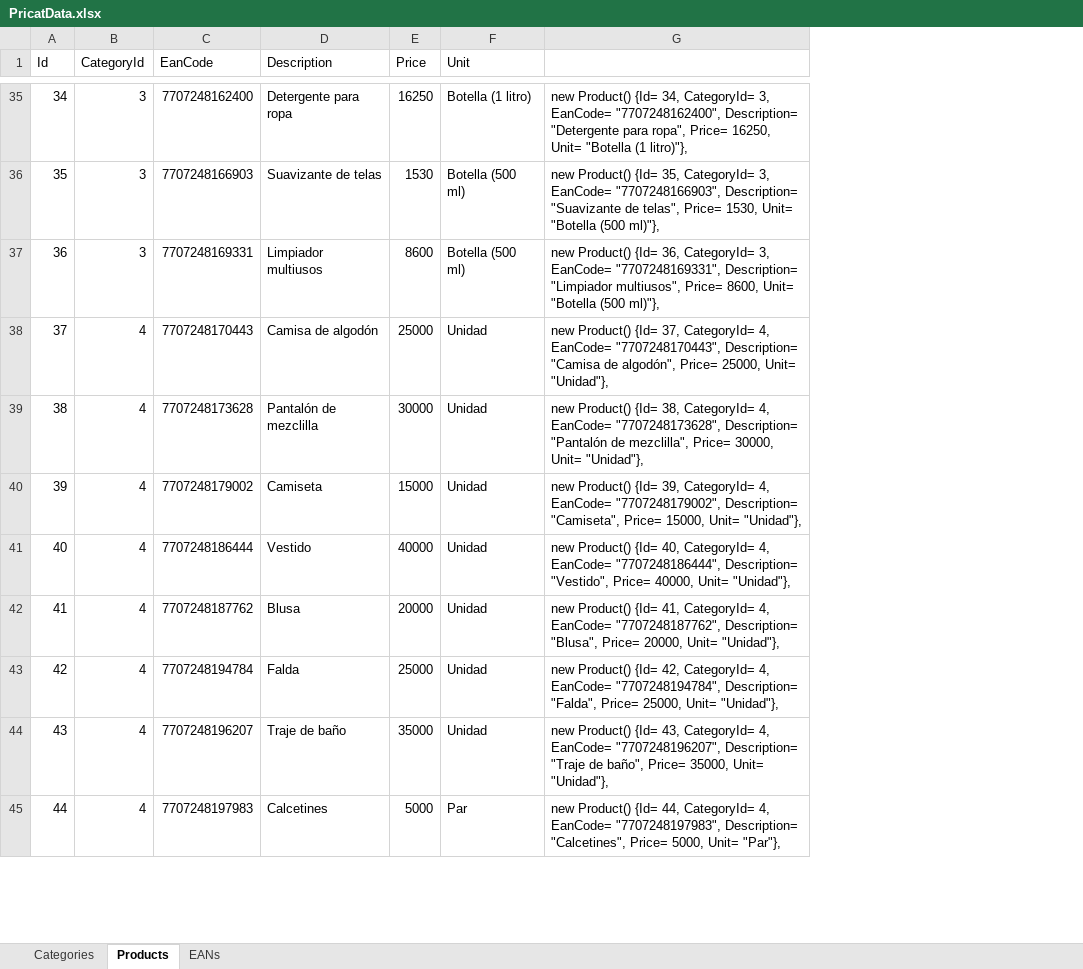
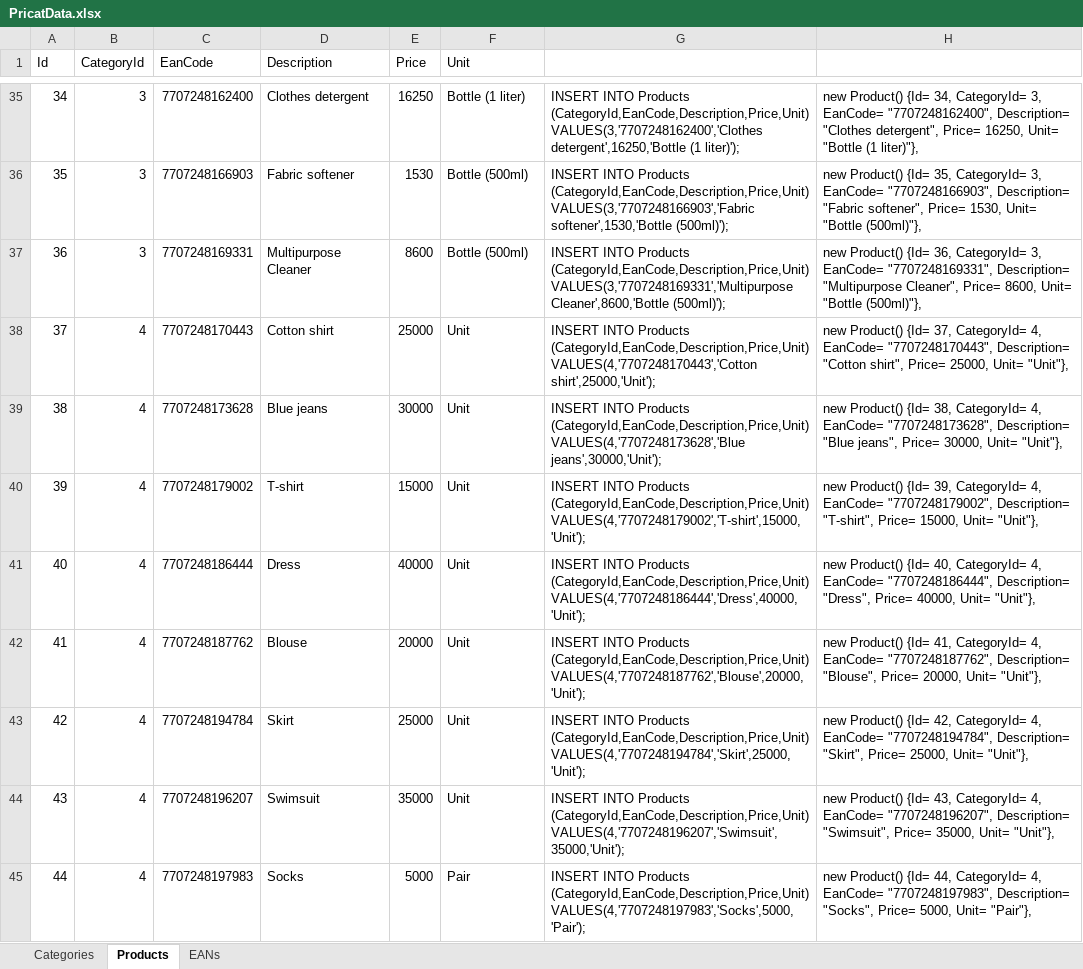
Before and after one commit to Jucer74/PricatDemo, an Excel workbook: Server/PricatData.xlsx, sheet Products, drawn as a sheet; only a part is shown, gaps mark what is left out; values as stored, in another font and other column widths than the file's, no borders; removed rows and columns are numbered as before the commit, all else as after; the diff covers the shown part only; the diff names each change by its address in the sheet, - before the commit and + after, or states it on an @@ line.

```diff
--- a/Server/PricatData.xlsx (sheet Products)
+++ b/Server/PricatData.xlsx (sheet Products)
-column G, rows 35-45: new Product() {Id= 34, CategoryId= 3, EanCode= "7707248162400", Description= "Detergente para ropa", Price= 16250, Unit= "Botella (1 litro)"}, | new Product() {Id= 35, CategoryId= 3, EanCode= "7707248166903", Description= "Suavizante de telas", Price= 1530, Unit= "Botella (500 ml)"}, | new Product() {Id= 36, CategoryId= 3, EanCode= "7707248169331", Description= "Limpiador multiusos", Price= 8600, Unit= "Botella (500 ml)"}, | new Product() {Id= 37, CategoryId= 4, EanCode= "7707248170443", Description= "Camisa de algodón", Price= 25000, Unit= "Unidad"}, | new Product() {Id= 38, CategoryId= 4, EanCode= "7707248173628", Description= "Pantalón de mezclilla", Price= 30000, Unit= "Unidad"}, | new Product() {Id= 39, CategoryId= 4, EanCode= "7707248179002", Description= "Camiseta", Price= 15000, Unit= "Unidad"}, | new Product() {Id= 40, CategoryId= 4, EanCode= "7707248186444", Description= "Vestido", Price= 40000, Unit= "Unidad"}, | new Product() {Id= 41, CategoryId= 4, EanCode= "7707248187762", Description= "Blusa", Price= 20000, Unit= "Unidad"}, | new Product() {Id= 42, CategoryId= 4, EanCode= "7707248194784", Description= "Falda", Price= 25000, Unit= "Unidad"}, | new Product() {Id= 43, CategoryId= 4, EanCode= "7707248196207", Description= "Traje de baño", Price= 35000, Unit= "Unidad"}, | new Product() {Id= 44, CategoryId= 4, EanCode= "7707248197983", Description= "Calcetines", Price= 5000, Unit= "Par"},
+column G, rows 35-45: INSERT INTO Products (CategoryId,EanCode,Description,Price,Unit) VALUES(3,'7707248162400','Clothes detergent',16250,'Bottle (1 liter)'); | INSERT INTO Products (CategoryId,EanCode,Description,Price,Unit) VALUES(3,'7707248166903','Fabric softener',1530,'Bottle (500ml)'); | INSERT INTO Products (CategoryId,EanCode,Description,Price,Unit) VALUES(3,'7707248169331','Multipurpose Cleaner',8600,'Bottle (500ml)'); | INSERT INTO Products (CategoryId,EanCode,Description,Price,Unit) VALUES(4,'7707248170443','Cotton shirt',25000,'Unit'); | INSERT INTO Products (CategoryId,EanCode,Description,Price,Unit) VALUES(4,'7707248173628','Blue jeans',30000,'Unit'); | INSERT INTO Products (CategoryId,EanCode,Description,Price,Unit) VALUES(4,'7707248179002','T-shirt',15000,'Unit'); | INSERT INTO Products (CategoryId,EanCode,Description,Price,Unit) VALUES(4,'7707248186444','Dress',40000,'Unit'); | INSERT INTO Products (CategoryId,EanCode,Description,Price,Unit) VALUES(4,'7707248187762','Blouse',20000,'Unit'); | INSERT INTO Products (CategoryId,EanCode,Description,Price,Unit) VALUES(4,'7707248194784','Skirt',25000,'Unit'); | INSERT INTO Products (CategoryId,EanCode,Description,Price,Unit) VALUES(4,'7707248196207','Swimsuit',35000,'Unit'); | INSERT INTO Products (CategoryId,EanCode,Description,Price,Unit) VALUES(4,'7707248197983','Socks',5000,'Pair');
+column H, rows 35-45: new Product() {Id= 34, CategoryId= 3, EanCode= "7707248162400", Description= "Clothes detergent", Price= 16250, Unit= "Bottle (1 liter)"}, | new Product() {Id= 35, CategoryId= 3, EanCode= "7707248166903", Description= "Fabric softener", Price= 1530, Unit= "Bottle (500ml)"}, | new Product() {Id= 36, CategoryId= 3, EanCode= "7707248169331", Description= "Multipurpose Cleaner", Price= 8600, Unit= "Bottle (500ml)"}, | new Product() {Id= 37, CategoryId= 4, EanCode= "7707248170443", Description= "Cotton shirt", Price= 25000, Unit= "Unit"}, | new Product() {Id= 38, CategoryId= 4, EanCode= "7707248173628", Description= "Blue jeans", Price= 30000, Unit= "Unit"}, | new Product() {Id= 39, CategoryId= 4, EanCode= "7707248179002", Description= "T-shirt", Price= 15000, Unit= "Unit"}, | new Product() {Id= 40, CategoryId= 4, EanCode= "7707248186444", Description= "Dress", Price= 40000, Unit= "Unit"}, | new Product() {Id= 41, CategoryId= 4, EanCode= "7707248187762", Description= "Blouse", Price= 20000, Unit= "Unit"}, | new Product() {Id= 42, CategoryId= 4, EanCode= "7707248194784", Description= "Skirt", Price= 25000, Unit= "Unit"}, | new Product() {Id= 43, CategoryId= 4, EanCode= "7707248196207", Description= "Swimsuit", Price= 35000, Unit= "Unit"}, | new Product() {Id= 44, CategoryId= 4, EanCode= "7707248197983", Description= "Socks", Price= 5000, Unit= "Pair"},
-D35 (Description): Detergente para ropa
+D35 (Description): Clothes detergent
-F35 (Unit): Botella (1 litro)
+F35 (Unit): Bottle (1 liter)
-D36 (Description): Suavizante de telas
+D36 (Description): Fabric softener
-F36:F37 (Unit): Botella (500 ml)
+F36:F37 (Unit): Bottle (500ml)
-D37 (Description): Limpiador multiusos
+D37 (Description): Multipurpose Cleaner
-D38 (Description): Camisa de algodón
+D38 (Description): Cotton shirt
-F38:F44 (Unit): Unidad
+F38:F44 (Unit): Unit
-D39 (Description): Pantalón de mezclilla
+D39 (Description): Blue jeans
-D40 (Description): Camiseta
+D40 (Description): T-shirt
-D41 (Description): Vestido
+D41 (Description): Dress
-D42 (Description): Blusa
+D42 (Description): Blouse
-D43 (Description): Falda
+D43 (Description): Skirt
-D44 (Description): Traje de baño
+D44 (Description): Swimsuit
-D45 (Description): Calcetines
+D45 (Description): Socks
-F45 (Unit): Par
+F45 (Unit): Pair
```
Also changed, not shown: 264 edited cells elsewhere in this sheet, sheet Categories, 36 other files.
